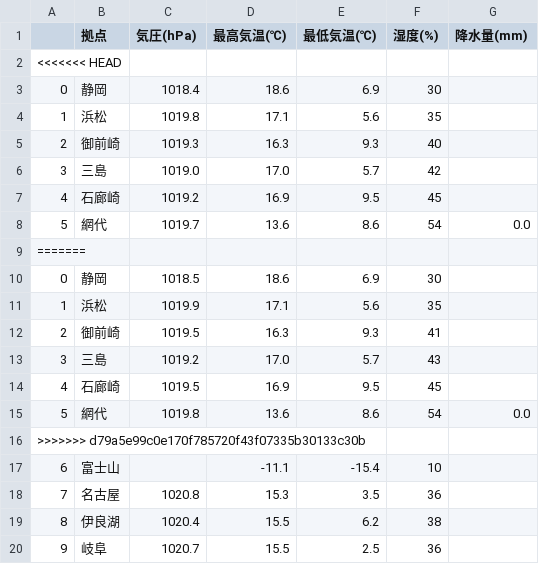
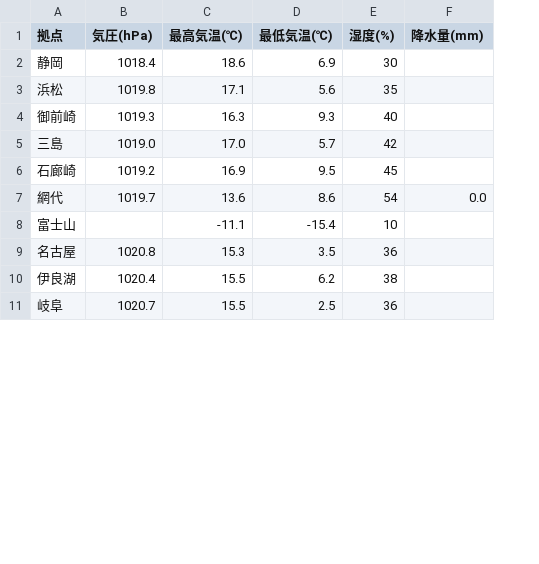
Before and after one commit to FB-Yohei-Ohashi/learning, a CSV file: schoo/Python初級/output/#4/三重県を含む気象情報.csv, drawn as a sheet; only a part is shown; removed rows and columns are numbered as before the commit, all else as after; the diff covers the shown part only; the diff names each change by its address in the sheet, - before the commit and + after, or states it on an @@ line.

```diff
--- a/schoo/Python初級/output/#4/三重県を含む気象情報.csv
+++ b/schoo/Python初級/output/#4/三重県を含む気象情報.csv
-column A, rows 3-8: 0 | 1 | 2 | 3 | 4 | 5; rows 17-20: 6 | 7 | 8 | 9
-row 2: <<<<<<< HEAD
-row 9: =======
-row 10: 0 | 静岡 | 1018.5 | 18.6 | 6.9 | 30
-row 11: 1 | 浜松 | 1019.9 | 17.1 | 5.6 | 35
-row 12: 2 | 御前崎 | 1019.5 | 16.3 | 9.3 | 41
-row 13: 3 | 三島 | 1019.2 | 17.0 | 5.7 | 43
-row 14: 4 | 石廊崎 | 1019.5 | 16.9 | 9.5 | 45
-row 15: 5 | 網代 | 1019.8 | 13.6 | 8.6 | 54 | 0.0
-row 16: >>>>>>> d79a5e99c0e170f785720f43f07335b30133c30b
```
Also changed, not shown: 18 removed rows elsewhere in this file, 1 other file.
